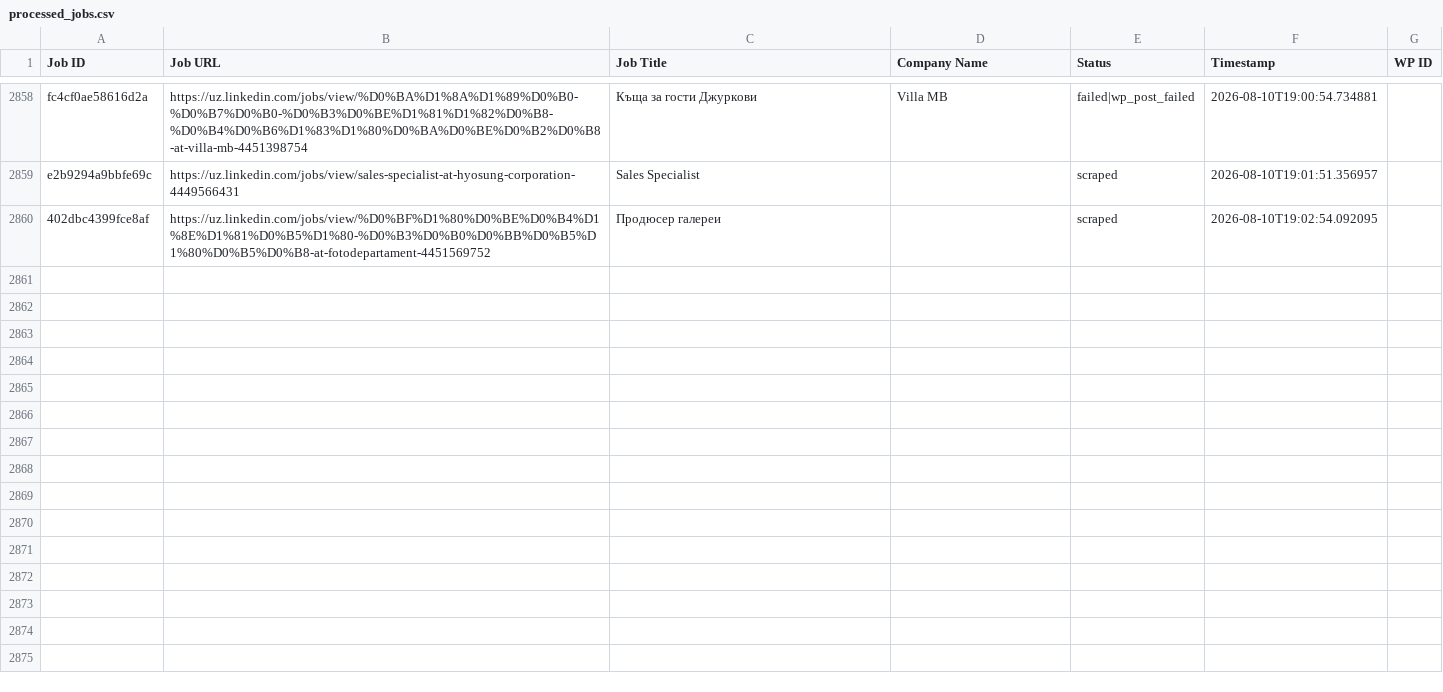
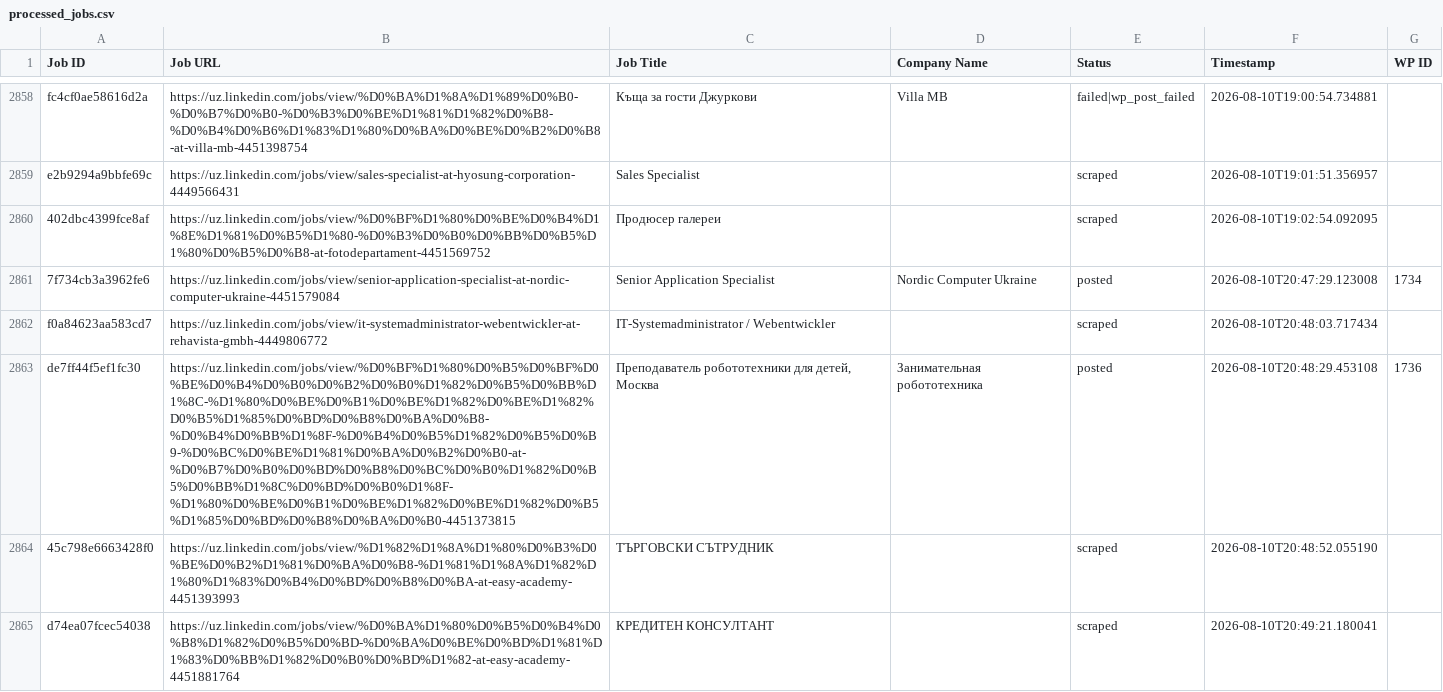
Before and after one commit to innovationinc2000/uz, a CSV file: processed_jobs.csv, drawn as a sheet; only a part is shown, gaps mark what is left out.

```diff
--- a/processed_jobs.csv
+++ b/processed_jobs.csv
@@ -2892 +2892,6 @@ e2b9294a9bbfe69c,https://uz.linkedin.com/jobs/view/sales-specialist-at-hyosung-c
 402dbc4399fce8af,https://uz.linkedin.com/jobs/view/%D0%BF%D1%80%D0%BE%D0%B4%D1%8E%D1%81%D0%B5%D1%80-%D0%B3%D0%B0%D0%BB%D0%B5%D1%80%D0%B5%D0%B8-at-fotodepartament-4451569752,Продюсер галереи,,scraped,2026-08-10T19:02:54.092095,
+7f734cb3a3962fe6,https://uz.linkedin.com/jobs/view/senior-application-specialist-at-nordic-computer-ukraine-4451579084,Senior Application Specialist,Nordic Computer Ukraine,posted,2026-08-10T20:47:29.123008,1734
+f0a84623aa583cd7,https://uz.linkedin.com/jobs/view/it-systemadministrator-webentwickler-at-rehavista-gmbh-4449806772,IT-Systemadministrator / Webentwickler,,scraped,2026-08-10T20:48:03.717434,
+de7ff44f5ef1fc30,https://uz.linkedin.com/jobs/view/%D0%BF%D1%80%D0%B5%D0%BF%D0%BE%D0%B4%D0%B0%D0%B2%D0%B0%D1%82%D0%B5%D0%BB%D1%8C-%D1%80%D0%BE%D0%B1%D0%BE%D1%82%D0%BE%D1%82%D0%B5%D1%85%D0%BD%D0%B8%D0%BA%D0%B8-%D0%B4%D0%BB%D1%8F-%D0%B4%D0%B5%D1%82%D0%B5%D0%B9-%D0%BC%D0%BE%D1%81%D0%BA%D0%B2%D0%B0-at-%D0%B7%D0%B0%D0%BD%D0%B8%D0%BC%D0%B0%D1%82%D0%B5%D0%BB%D1%8C%D0%BD%D0%B0%D1%8F-%D1%80%D0%BE%D0%B1%D0%BE%D1%82%D0%BE%D1%82%D0%B5%D1%85%D0%BD%D0%B8%D0%BA%D0%B0-4451373815,"Преподаватель робототехники для детей, Москва",Занимательная робототехника,posted,2026-08-10T20:48:29.453108,1736
+45c798e6663428f0,https://uz.linkedin.com/jobs/view/%D1%82%D1%8A%D1%80%D0%B3%D0%BE%D0%B2%D1%81%D0%BA%D0%B8-%D1%81%D1%8A%D1%82%D1%80%D1%83%D0%B4%D0%BD%D0%B8%D0%BA-at-easy-academy-4451393993,ТЪРГОВСКИ СЪТРУДНИК,,scraped,2026-08-10T20:48:52.055190,
+d74ea07fcec54038,https://uz.linkedin.com/jobs/view/%D0%BA%D1%80%D0%B5%D0%B4%D0%B8%D1%82%D0%B5%D0%BD-%D0%BA%D0%BE%D0%BD%D1%81%D1%83%D0%BB%D1%82%D0%B0%D0%BD%D1%82-at-easy-academy-4451881764,КРЕДИТЕН КОНСУЛТАНТ,,scraped,2026-08-10T20:49:21.180041,
```
